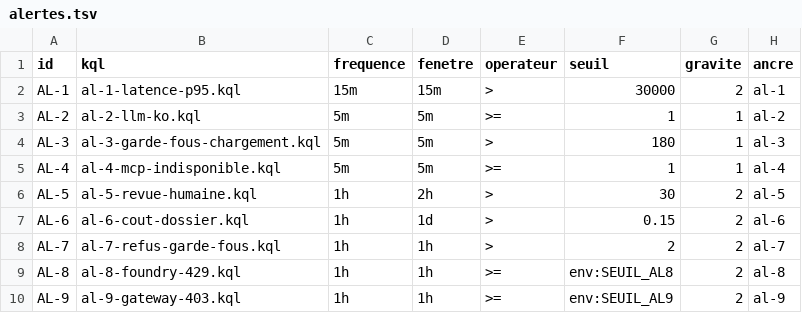
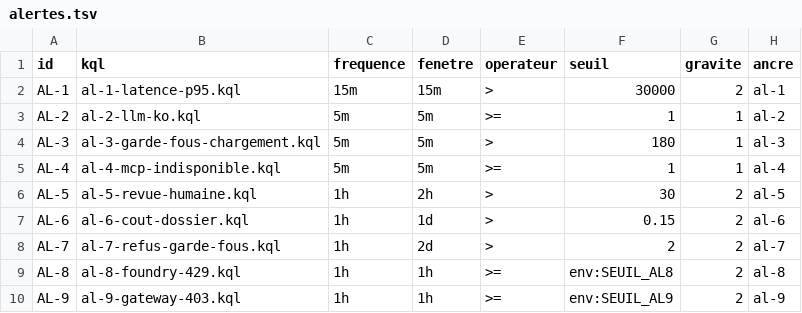
Before and after one commit to acerolaz/agentinsurflow, a TSV file: infra/vigie/alertes.tsv, drawn as a sheet.

```diff
--- a/infra/vigie/alertes.tsv
+++ b/infra/vigie/alertes.tsv
@@ -7,3 +7,3 @@ AL-5	al-5-revue-humaine.kql	1h	2h	>	30	2	al-5
 AL-6	al-6-cout-dossier.kql	1h	1d	>	0.15	2	al-6
-AL-7	al-7-refus-garde-fous.kql	1h	1h	>	2	2	al-7
+AL-7	al-7-refus-garde-fous.kql	1h	2d	>	2	2	al-7
 AL-8	al-8-foundry-429.kql	1h	1h	>=	env:SEUIL_AL8	2	al-8
```
Also changed, not shown: 5 other files.
